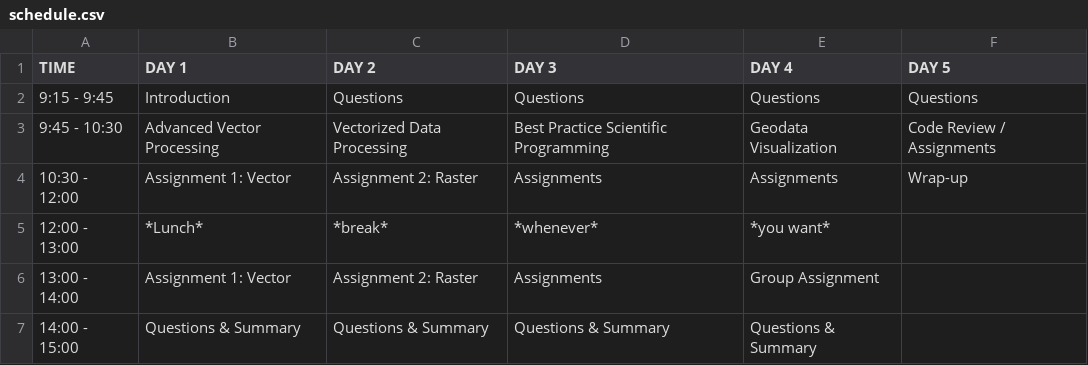
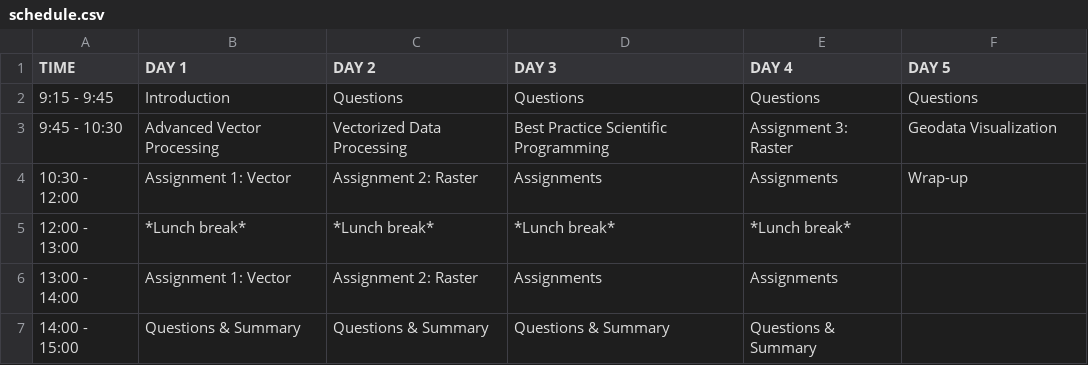
Before and after one commit to geoscripting/home, a CSV file: source/general/schedule.csv, drawn as a sheet.

```diff
--- a/source/general/schedule.csv
+++ b/source/general/schedule.csv
@@ -2,6 +2,6 @@ TIME,DAY 1,DAY 2,DAY 3,DAY 4,DAY 5
 9:15 - 9:45 ,Introduction,Questions  ,Questions  ,Questions  ,Questions
-9:45 - 10:30,Advanced Vector Processing,Vectorized Data Processing,Best Practice Scientific Programming ,Geodata Visualization, Code Review / Assignments
+9:45 - 10:30,Advanced Vector Processing,Vectorized Data Processing,Best Practice Scientific Programming, Assignment 3: Raster, Geodata Visualization
 10:30 - 12:00, Assignment 1: Vector, Assignment 2: Raster, Assignments, Assignments, Wrap-up
-12:00 - 13:00, *Lunch*, *break*, *whenever*, *you want*,
-13:00 - 14:00, Assignment 1: Vector, Assignment 2: Raster, Assignments, Group Assignment,
+12:00 - 13:00, *Lunch break*, *Lunch break*, *Lunch break*, *Lunch break*,
+13:00 - 14:00, Assignment 1: Vector, Assignment 2: Raster, Assignments, Assignments,
 14:00 - 15:00,Questions & Summary,Questions & Summary,Questions & Summary,Questions & Summary,
```
Also changed, not shown: 37 other files.
